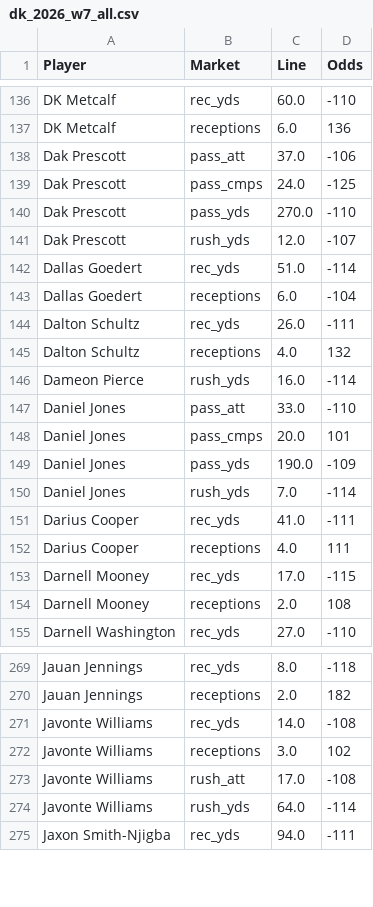
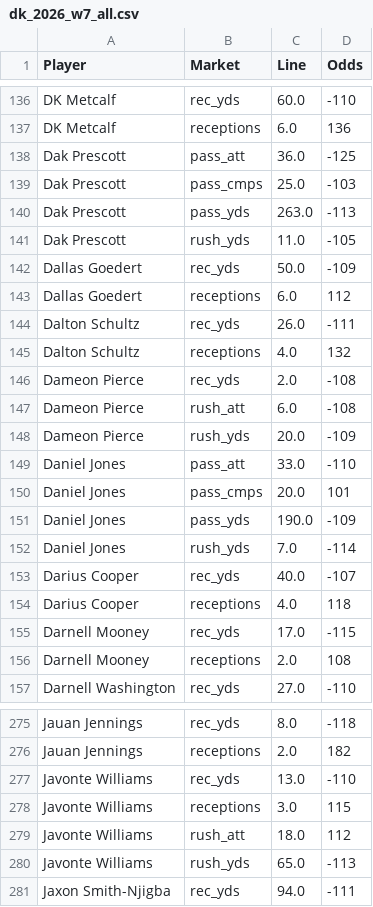
Before and after one commit to fozzyyozzy/edge-index, a CSV file: automation/lines/dk_2026_w7_all.csv, drawn as a sheet; only a part is shown, gaps mark what is left out; the diff covers the shown part only.

```diff
--- a/automation/lines/dk_2026_w7_all.csv
+++ b/automation/lines/dk_2026_w7_all.csv
@@ -137,11 +137,13 @@ DK Metcalf,rec_yds,60.0,-110
 DK Metcalf,receptions,6.0,136
-Dak Prescott,pass_att,37.0,-106
-Dak Prescott,pass_cmps,24.0,-125
-Dak Prescott,pass_yds,270.0,-110
-Dak Prescott,rush_yds,12.0,-107
-Dallas Goedert,rec_yds,51.0,-114
-Dallas Goedert,receptions,6.0,-104
+Dak Prescott,pass_att,36.0,-125
+Dak Prescott,pass_cmps,25.0,-103
+Dak Prescott,pass_yds,263.0,-113
+Dak Prescott,rush_yds,11.0,-105
+Dallas Goedert,rec_yds,50.0,-109
+Dallas Goedert,receptions,6.0,112
 Dalton Schultz,rec_yds,26.0,-111
 Dalton Schultz,receptions,4.0,132
-Dameon Pierce,rush_yds,16.0,-114
+Dameon Pierce,rec_yds,2.0,-108
+Dameon Pierce,rush_att,6.0,-108
+Dameon Pierce,rush_yds,20.0,-109
 Daniel Jones,pass_att,33.0,-110
@@ -150,4 +152,4 @@ Daniel Jones,pass_yds,190.0,-109
 Daniel Jones,rush_yds,7.0,-114
-Darius Cooper,rec_yds,41.0,-111
-Darius Cooper,receptions,4.0,111
+Darius Cooper,rec_yds,40.0,-107
+Darius Cooper,receptions,4.0,118
 Darnell Mooney,rec_yds,17.0,-115
@@ -270,6 +276,6 @@ Jauan Jennings,rec_yds,8.0,-118
 Jauan Jennings,receptions,2.0,182
-Javonte Williams,rec_yds,14.0,-108
-Javonte Williams,receptions,3.0,102
-Javonte Williams,rush_att,17.0,-108
-Javonte Williams,rush_yds,64.0,-114
+Javonte Williams,rec_yds,13.0,-110
+Javonte Williams,receptions,3.0,115
+Javonte Williams,rush_att,18.0,112
+Javonte Williams,rush_yds,65.0,-113
 Jaxon Smith-Njigba,rec_yds,94.0,-111
```
Also changed, not shown: 4 added rows and 44 edited cells elsewhere in this file, automation/floors/floors_2026_w7_mnf.csv, automation/lines/dk_2026_w7_mnf.csv, 13 other files.
